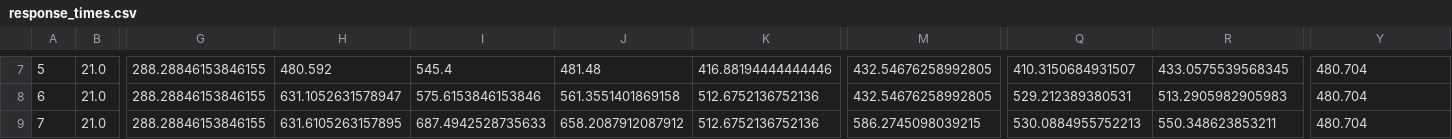
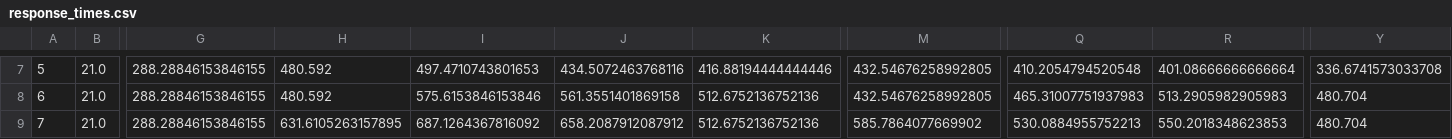
Before and after one commit to tanjila2020/vehicle, a CSV file: response_times.csv, drawn as a sheet; only a part is shown, gaps mark what is left out; the diff covers the shown part only; the diff names each change by its address in the sheet, - before the commit and + after, or states it on an @@ line.

```diff
--- a/response_times.csv
+++ b/response_times.csv
-I7: 545.4
+I7: 497.4710743801653
-J7: 481.48
+J7: 434.5072463768116
-Q7: 410.3150684931507
+Q7: 410.2054794520548
-R7: 433.0575539568345
+R7: 401.08666666666664
-Y7: 480.704
+Y7: 336.6741573033708
-H8: 631.1052631578947
+H8: 480.592
-Q8: 529.212389380531
+Q8: 465.31007751937983
-I9: 687.4942528735633
+I9: 687.1264367816092
-M9: 586.2745098039215
+M9: 585.7864077669902
-R9: 550.348623853211
+R9: 550.2018348623853
```
Also changed, not shown: 65 edited cells elsewhere in this file, config_ap.csv, config_server.csv, 7 other files.
